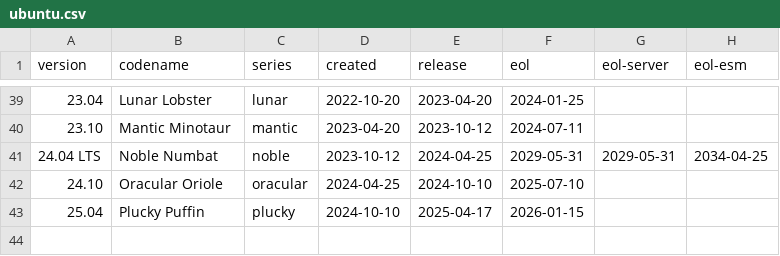
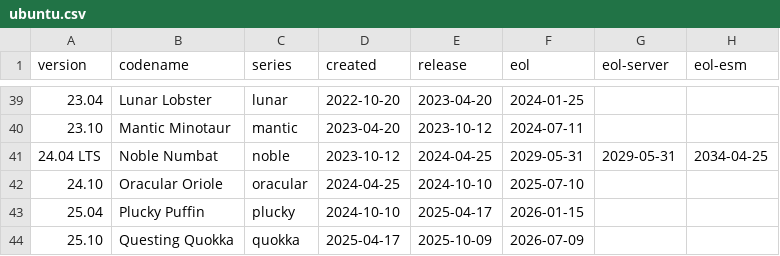
Before and after one commit to alvistack/debian-distro-info-data, a CSV file: ubuntu.csv, drawn as a sheet; only a part is shown, gaps mark what is left out.

Commit message:
Add Ubuntu 25.10 "Questing Quokka".

```diff
--- a/ubuntu.csv
+++ b/ubuntu.csv
@@ -43 +43,2 @@ version,codename,series,created,release,eol,eol-server,eol-esm
 25.04,Plucky Puffin,plucky,2024-10-10,2025-04-17,2026-01-15
+25.10,Questing Quokka,quokka,2025-04-17,2025-10-09,2026-07-09
```
Also changed, not shown: 1 other file.
